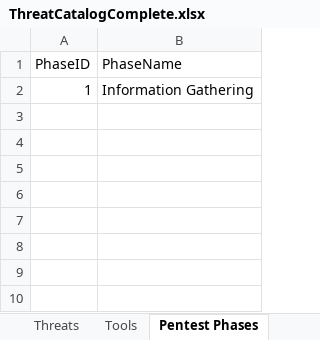
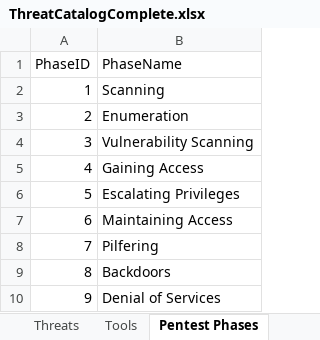
Before and after one commit to fefox97/AutomaticAttackPlanGenerator, an Excel workbook: apps/static/assets/dbs/ThreatCatalogComplete.xlsx, sheet Pentest Phases, drawn as a sheet; values as stored, in another font and other column widths than the file's, no borders; table styles not drawn; the diff names each change by its address in the sheet, - before the commit and + after, or states it on an @@ line.

```diff
--- a/apps/static/assets/dbs/ThreatCatalogComplete.xlsx (sheet Pentest Phases)
+++ b/apps/static/assets/dbs/ThreatCatalogComplete.xlsx (sheet Pentest Phases)
-B2 (PhaseName): Information Gathering
+B2 (PhaseName): Scanning
+row 3: 2 | Enumeration
+row 4: 3 | Vulnerability Scanning
+row 5: 4 | Gaining Access
+row 6: 5 | Escalating Privileges
+row 7: 6 | Maintaining Access
+row 8: 7 | Pilfering
+row 9: 8 | Backdoors
+row 10: 9 | Denial of Services
```
Also changed, not shown: other sheet tabs, 1 other file.
